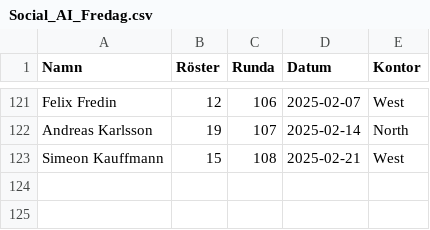
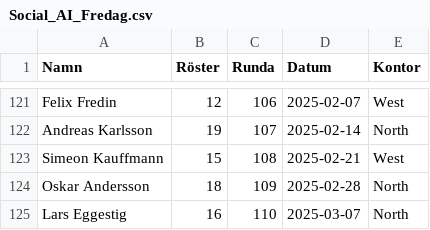
Before and after one commit to joeo-knightec/social-ai-fredag, a CSV file: Social_AI_Fredag.csv, drawn as a sheet; only a part is shown, gaps mark what is left out.

Commit message:
Updates

```diff
--- a/Social_AI_Fredag.csv
+++ b/Social_AI_Fredag.csv
@@ -123 +123,3 @@ Andreas Karlsson;19;107;2025-02-14;North
 Simeon Kauffmann;15;108;2025-02-21;West
+Oskar Andersson;18;109;2025-02-28;North
+Lars Eggestig;16;110;2025-03-07;North
```
